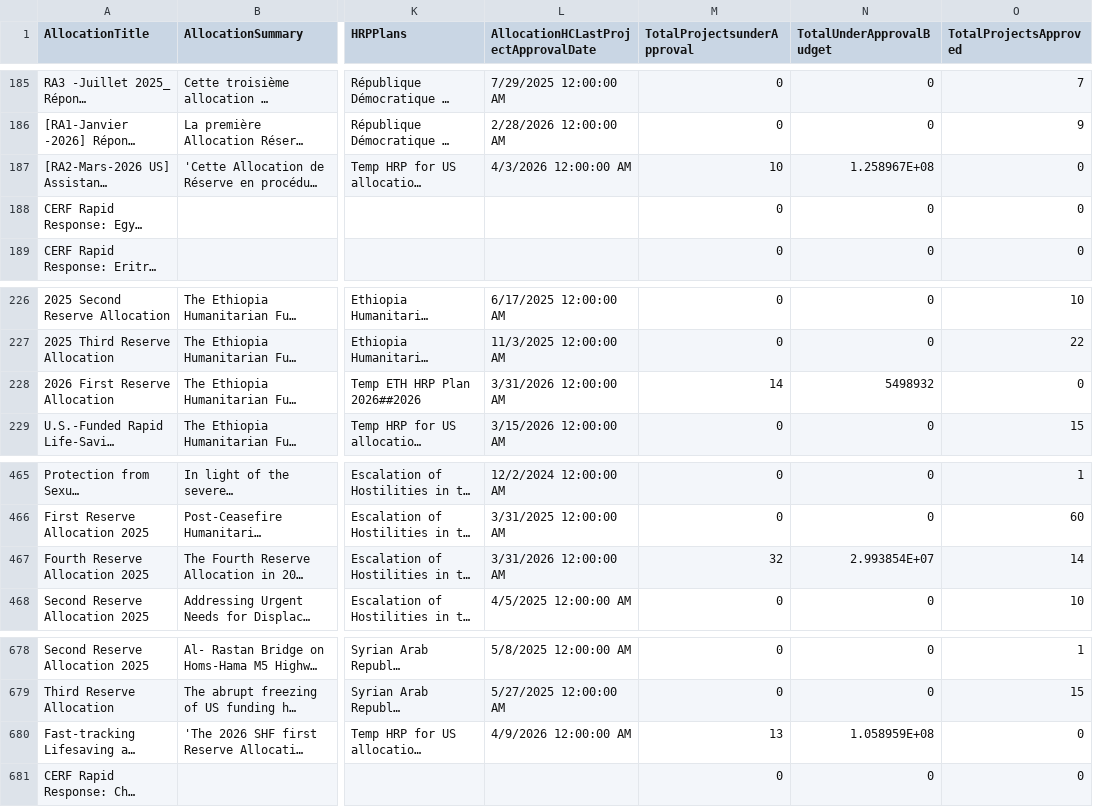
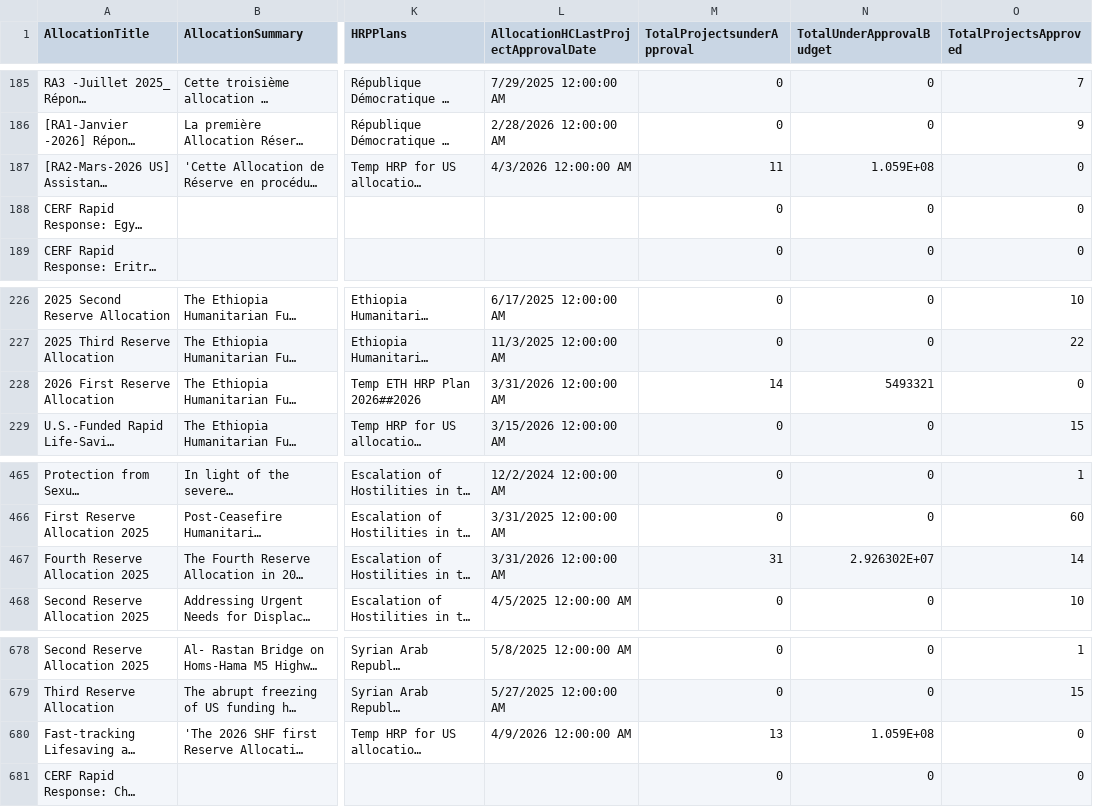
Before and after one commit to CBPFGMS/cbpfgms-data, a CSV file: utils/CBPF_allocations_overview_static/data/AllocationTypes.csv, drawn as a sheet; only a part is shown, gaps mark what is left out; long unchanged cells end in …; the diff names each change by its address in the sheet, - before the commit and + after, or states it on an @@ line.

```diff
--- a/utils/CBPF_allocations_overview_static/data/AllocationTypes.csv
+++ b/utils/CBPF_allocations_overview_static/data/AllocationTypes.csv
-M187 (TotalProjectsunderApproval): 10
+M187 (TotalProjectsunderApproval): 11
-N187 (TotalUnderApprovalBudget): 1.258967E+08
+N187 (TotalUnderApprovalBudget): 1.059E+08
-N228 (TotalUnderApprovalBudget): 5498932
+N228 (TotalUnderApprovalBudget): 5493321
-M467 (TotalProjectsunderApproval): 32
+M467 (TotalProjectsunderApproval): 31
-N467 (TotalUnderApprovalBudget): 2.993854E+07
+N467 (TotalUnderApprovalBudget): 2.926302E+07
-N680 (TotalUnderApprovalBudget): 1.058959E+08
+N680 (TotalUnderApprovalBudget): 1.059E+08
```
Also changed, not shown: utils/CBPF_allocations_overview_static/data/ProjectSummaryAggV2_2015.csv, utils/CBPF_allocations_overview_static/data/ProjectSummaryV2_2026.csv, 4 other files.
